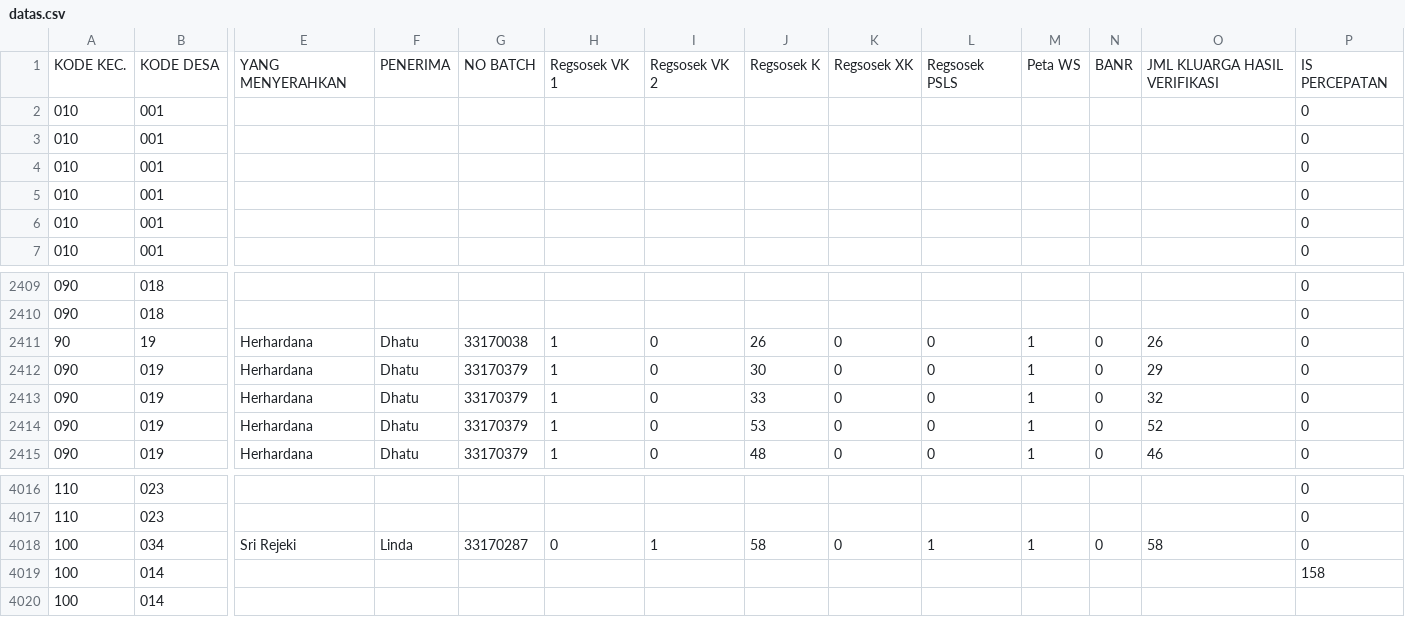
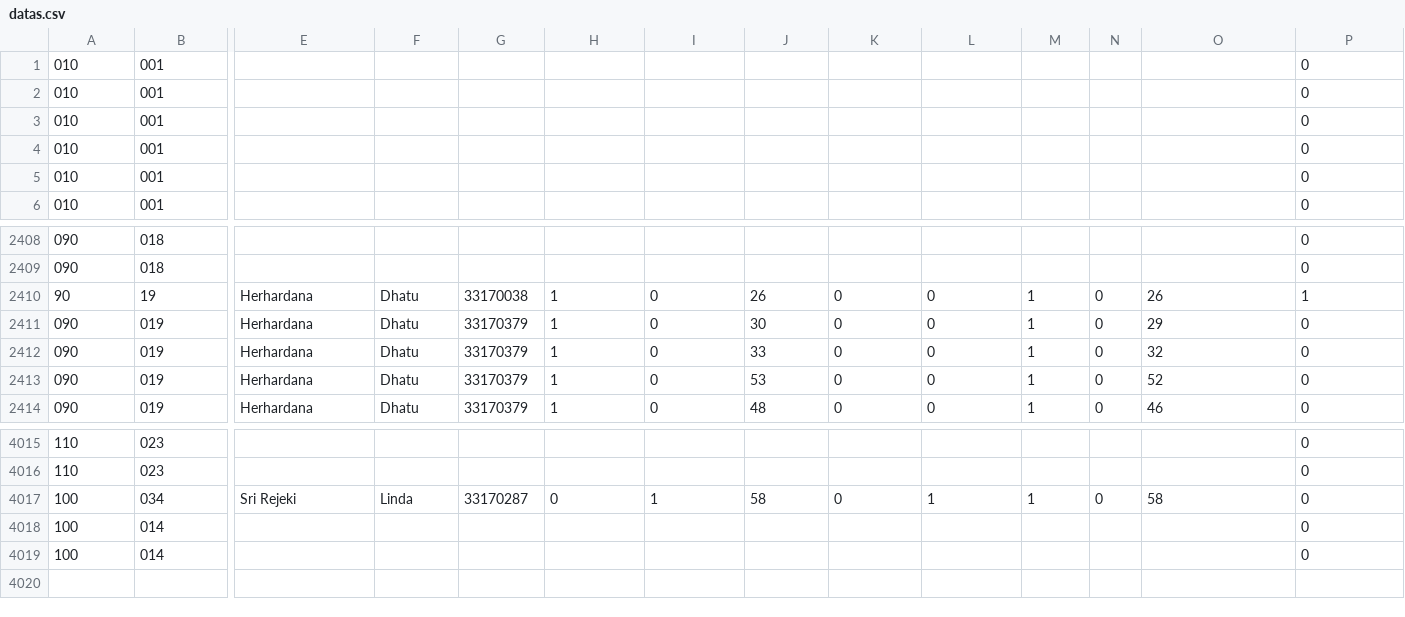
Before and after one commit to syamsofa/evira, a CSV file: datas.csv, drawn as a sheet; only a part is shown, gaps mark what is left out; removed rows and columns are numbered as before the commit, all else as after; rows hold the shown columns only; the diff names each change by its address in the sheet, - before the commit and + after, or states it on an @@ line.

Commit message:
UU

```diff
--- a/datas.csv
+++ b/datas.csv
-row 1: KODE KEC. | KODE DESA | YANG MENYERAHKAN | PENERIMA | NO BATCH | Regsosek VK 1 | Regsosek VK 2 | Regsosek K | Regsosek XK | Regsosek PSLS | Peta WS | BANR | JML KLUARGA HASIL VERIFIKASI | IS PERCEPATAN
-P2410: 0
+P2410: 1
-P4018: 158
+P4018: 0
-P4019: (empty)
+P4019: 0
```
